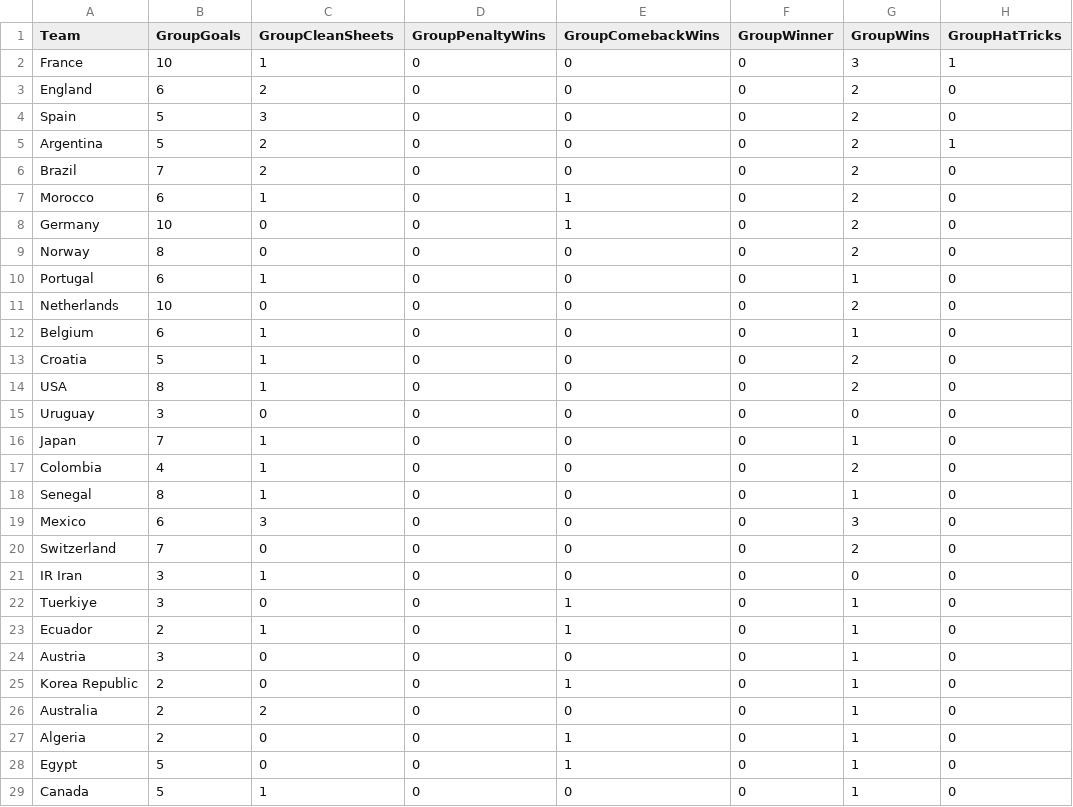
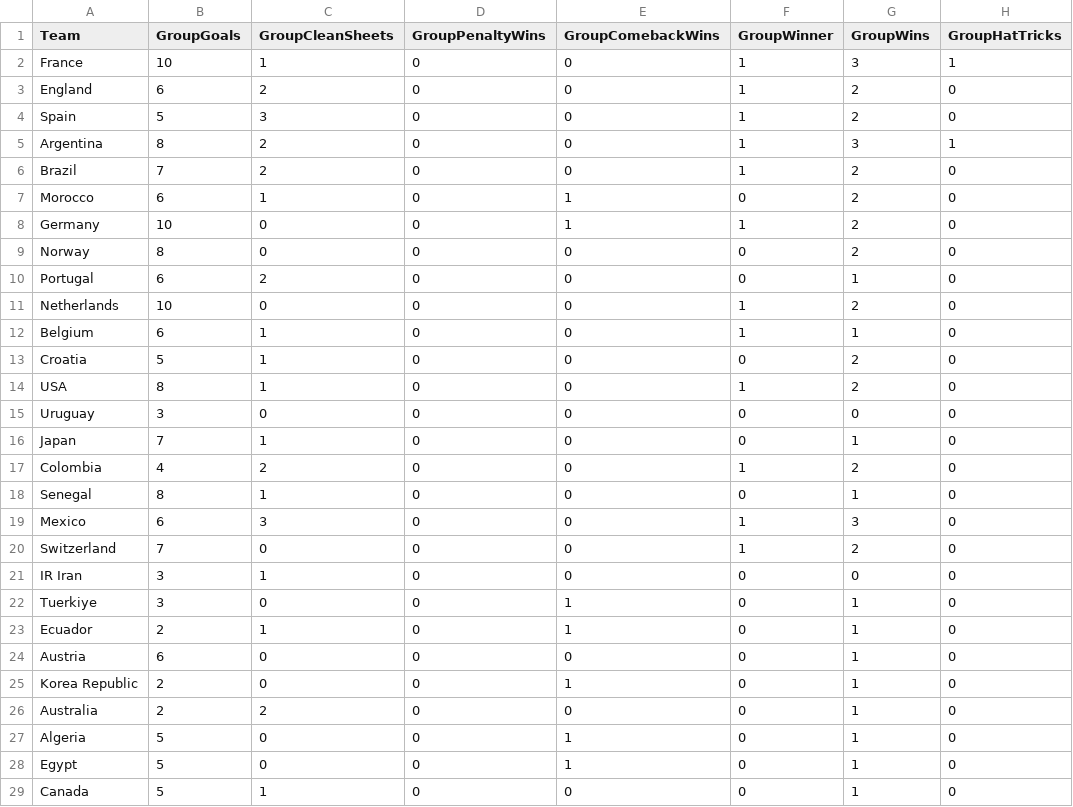
Before and after one commit to oisincarroll296/wc2026-sweepstake-BSC, a CSV file: data/match_stats.csv, drawn as a sheet; only a part is shown; the diff covers the shown part only; the diff names each change by its address in the sheet, - before the commit and + after, or states it on an @@ line.

```diff
--- a/data/match_stats.csv
+++ b/data/match_stats.csv
-F2:F6 (GroupWinner): 0
+F2:F6 (GroupWinner): 1
-B5 (GroupGoals): 5
+B5 (GroupGoals): 8
-G5 (GroupWins): 2
+G5 (GroupWins): 3
-F8 (GroupWinner): 0
+F8 (GroupWinner): 1
-C10 (GroupCleanSheets): 1
+C10 (GroupCleanSheets): 2
-F11:F12 (GroupWinner): 0
+F11:F12 (GroupWinner): 1
-F14 (GroupWinner): 0
+F14 (GroupWinner): 1
-C17 (GroupCleanSheets): 1
+C17 (GroupCleanSheets): 2
-F17 (GroupWinner): 0
+F17 (GroupWinner): 1
-F19:F20 (GroupWinner): 0
+F19:F20 (GroupWinner): 1
-B24 (GroupGoals): 3
+B24 (GroupGoals): 6
-B27 (GroupGoals): 2
+B27 (GroupGoals): 5
```
Also changed, not shown: 5 edited cells elsewhere in this file, data/fixtures.csv, data/match_results.csv, 1 other file.
